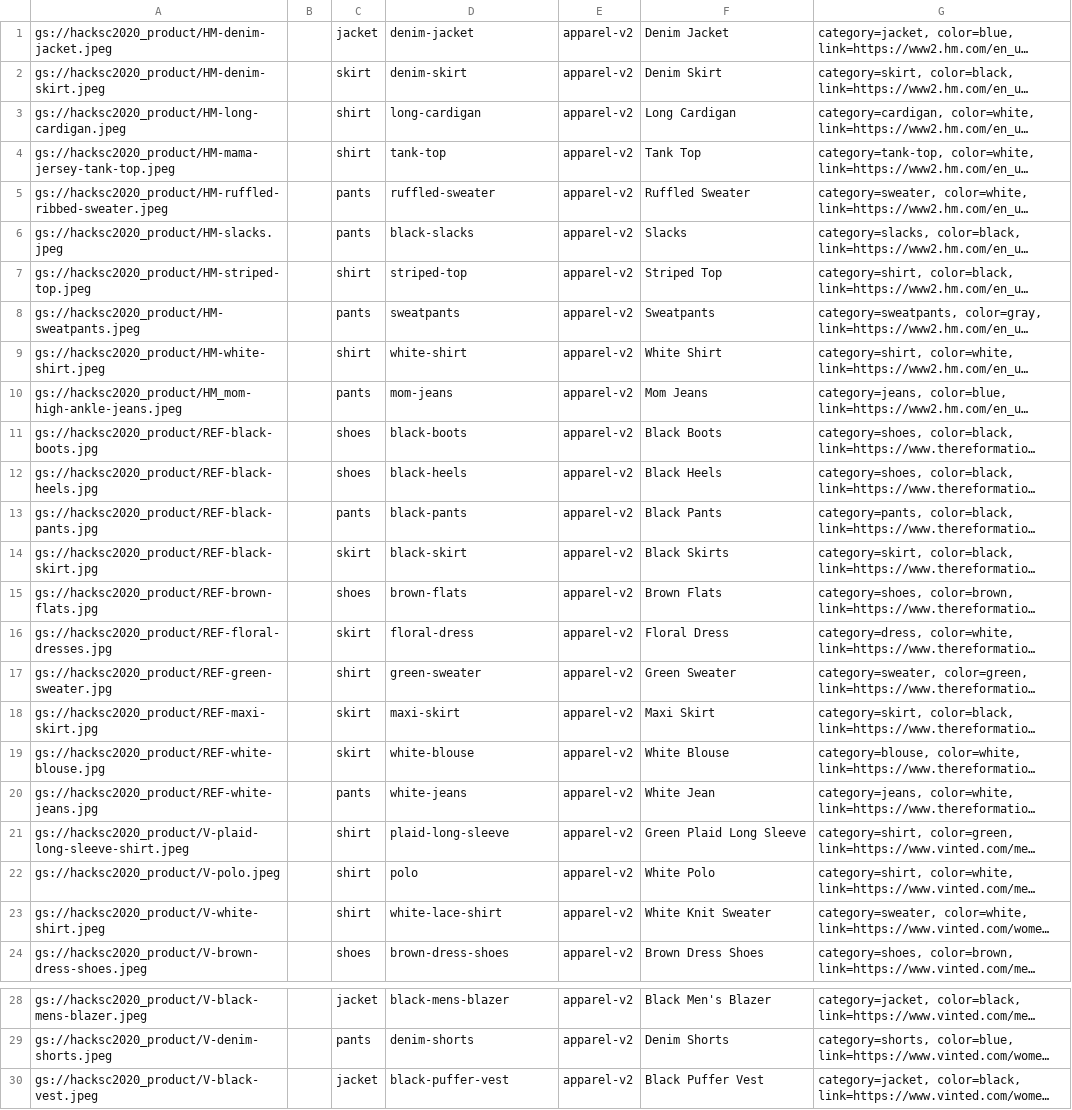
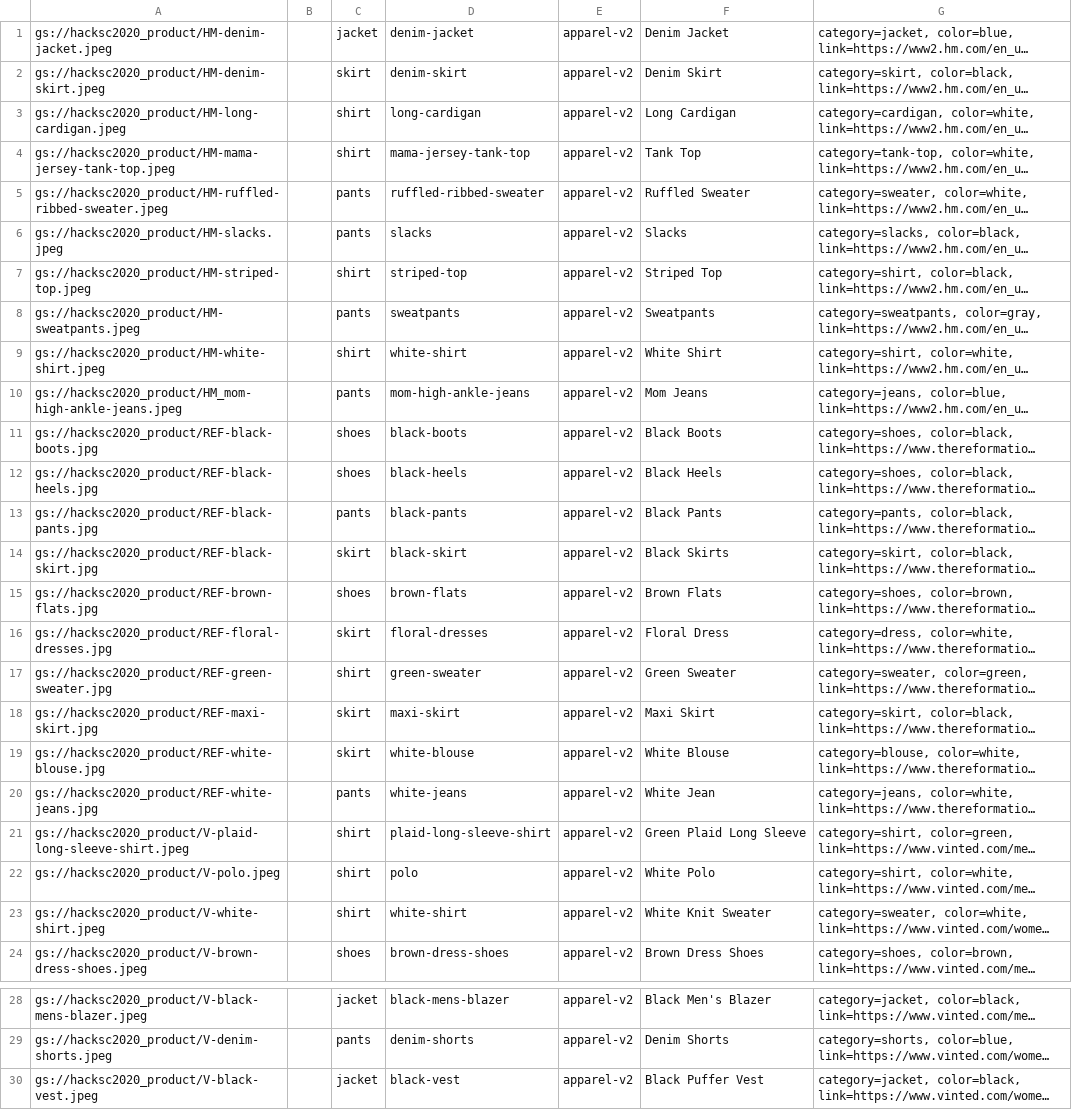
Before and after one commit to JosephWong123/Sustainable-Style, a CSV file: data/ProductDes.csv, drawn as a sheet; only a part is shown, gaps mark what is left out; long unchanged cells end in …; the diff names each change by its address in the sheet, - before the commit and + after, or states it on an @@ line.

```diff
--- a/data/ProductDes.csv
+++ b/data/ProductDes.csv
-D4: tank-top
+D4: mama-jersey-tank-top
-D5: ruffled-sweater
+D5: ruffled-ribbed-sweater
-D6: black-slacks
+D6: slacks
-D10: mom-jeans
+D10: mom-high-ankle-jeans
-D16: floral-dress
+D16: floral-dresses
-D21: plaid-long-sleeve
+D21: plaid-long-sleeve-shirt
-D23: white-lace-shirt
+D23: white-shirt
-D30: black-puffer-vest
+D30: black-vest
```
Also changed, not shown: 6 other files.
